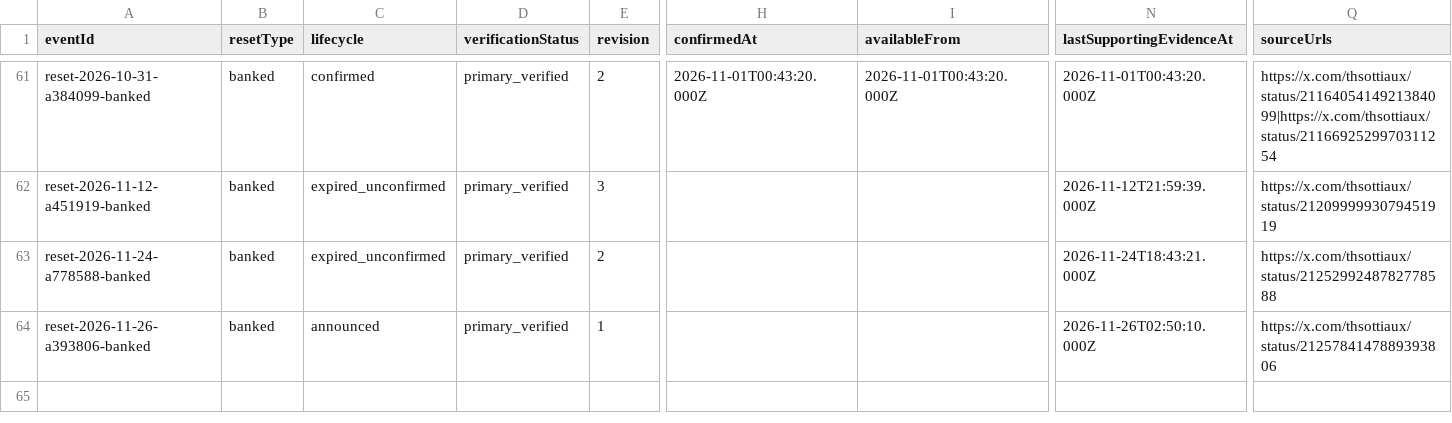
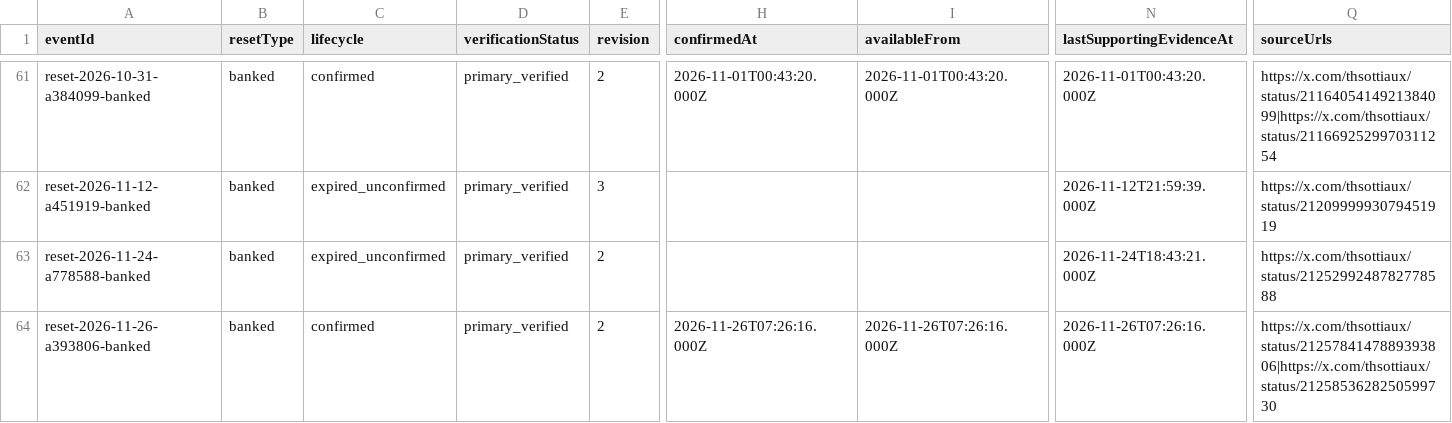
Before and after one commit to Ibunao/codex-reset-data, a CSV file: data/events.csv, drawn as a sheet; only a part is shown, gaps mark what is left out; the diff names each change by its address in the sheet, - before the commit and + after, or states it on an @@ line.

```diff
--- a/data/events.csv
+++ b/data/events.csv
-C64 (lifecycle): announced
+C64 (lifecycle): confirmed
-E64 (revision): 1
+E64 (revision): 2
-H64 (confirmedAt): (empty)
+H64 (confirmedAt): 2026-11-26T07:26:16.000Z
-I64 (availableFrom): (empty)
+I64 (availableFrom): 2026-11-26T07:26:16.000Z
-N64 (lastSupportingEvidenceAt): 2026-11-26T02:50:10.000Z
+N64 (lastSupportingEvidenceAt): 2026-11-26T07:26:16.000Z
-Q64 (sourceUrls): https://x.com/thsottiaux/status/2125784147889393806
+Q64 (sourceUrls): https://x.com/thsottiaux/status/2125784147889393806|https://x.com/thsottiaux/status/2125853628250599730
```
Also changed, not shown: 1 other file.
